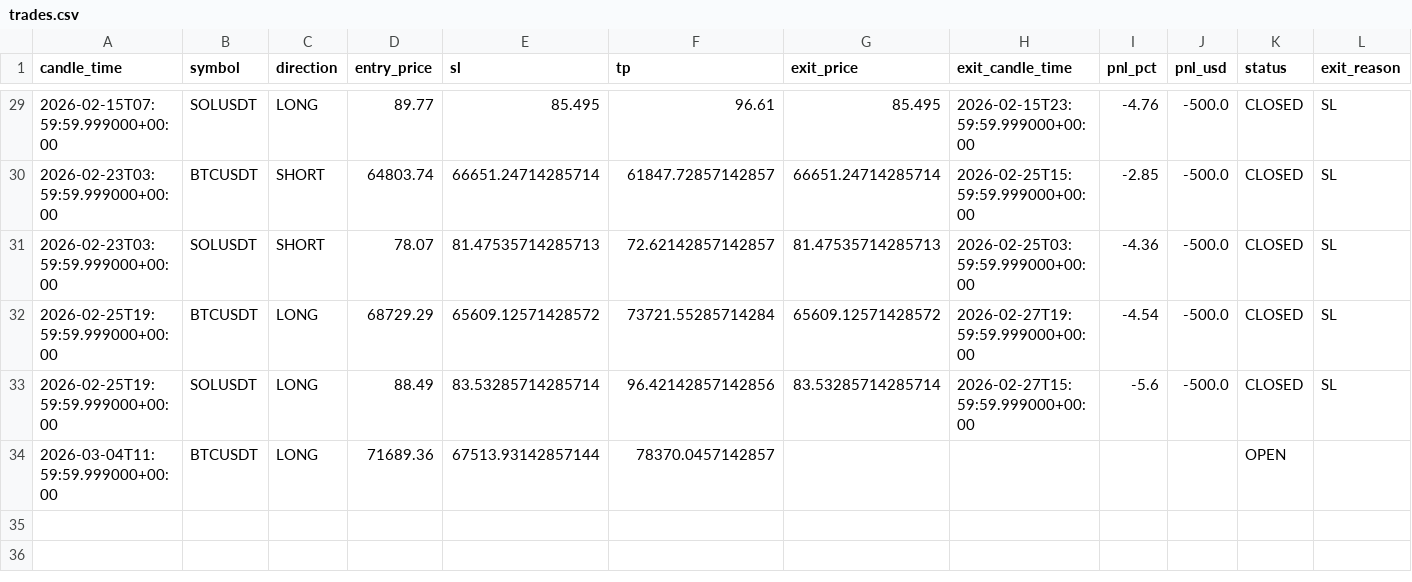
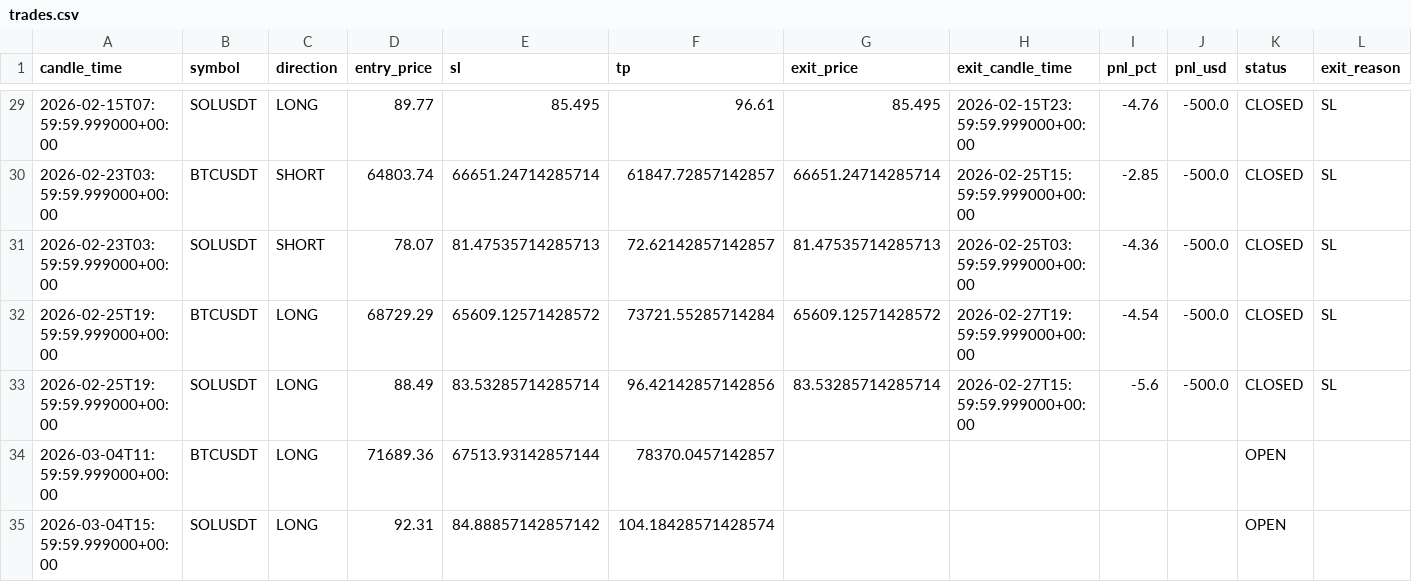
Before and after one commit to kushgbisen/cron-trader, a CSV file: logs/weekly_breakout/trades.csv, drawn as a sheet; only a part is shown, gaps mark what is left out.

```diff
--- a/logs/weekly_breakout/trades.csv
+++ b/logs/weekly_breakout/trades.csv
@@ -34 +34,2 @@ candle_time,symbol,direction,entry_price,sl,tp,exit_price,exit_candle_time,pnl_p
 2026-03-04T11:59:59.999000+00:00,BTCUSDT,LONG,71689.36,67513.93142857144,78370.0457142857,,,,,OPEN,
+2026-03-04T15:59:59.999000+00:00,SOLUSDT,LONG,92.31,84.88857142857142,104.18428571428574,,,,,OPEN,
```
Also changed, not shown: logs/h4_breakout_ensemble/trades.csv, 8 other files.
